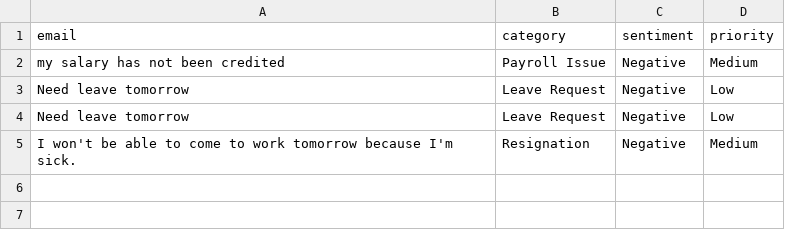
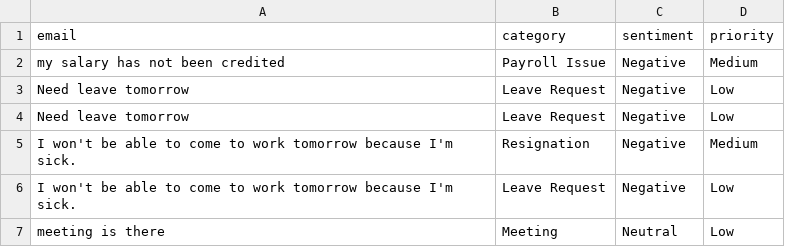
Before and after one commit to anfasmhsn/AI-Email-Analyzer, a CSV file: data/email.csv, drawn as a sheet; the diff names each change by its address in the sheet, - before the commit and + after, or states it on an @@ line.

```diff
--- a/data/email.csv
+++ b/data/email.csv
+row 6: I won't be able to come to work tomorrow because I'm sick. | Leave Request | Negative | Low
+row 7: meeting is there | Meeting | Neutral | Low
```
Also changed, not shown: data/training_data.csv, 3 other files.
